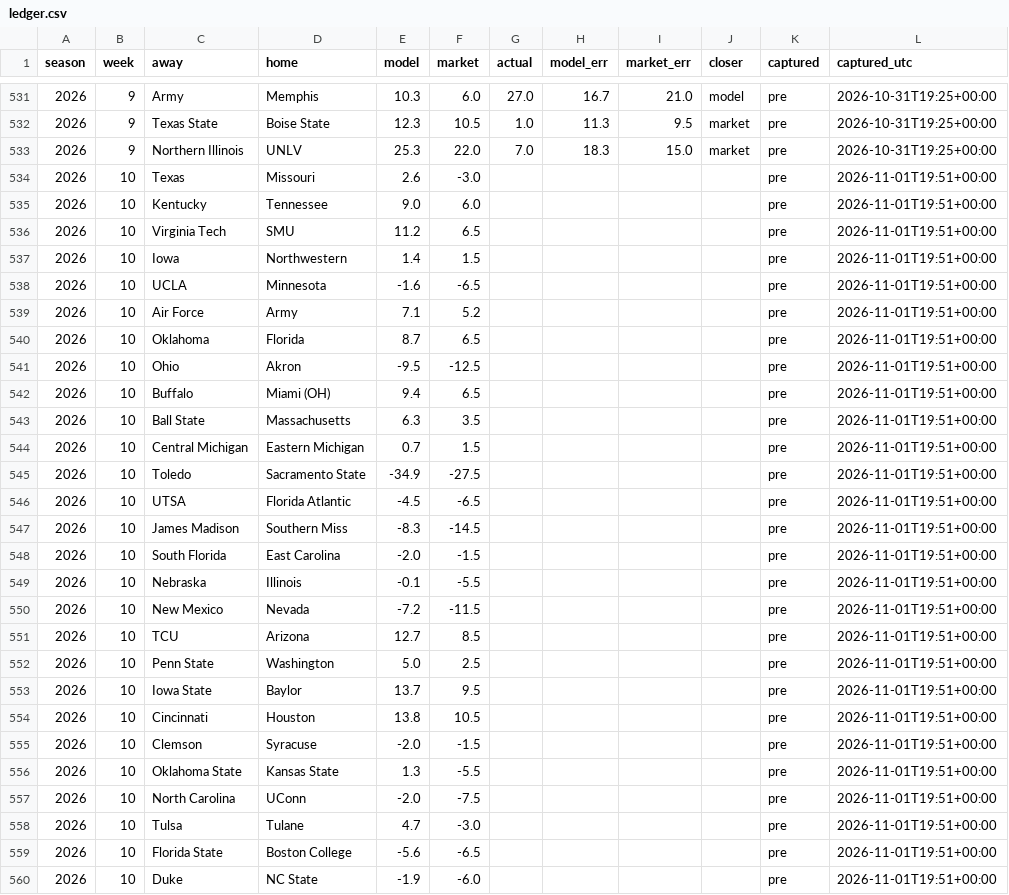
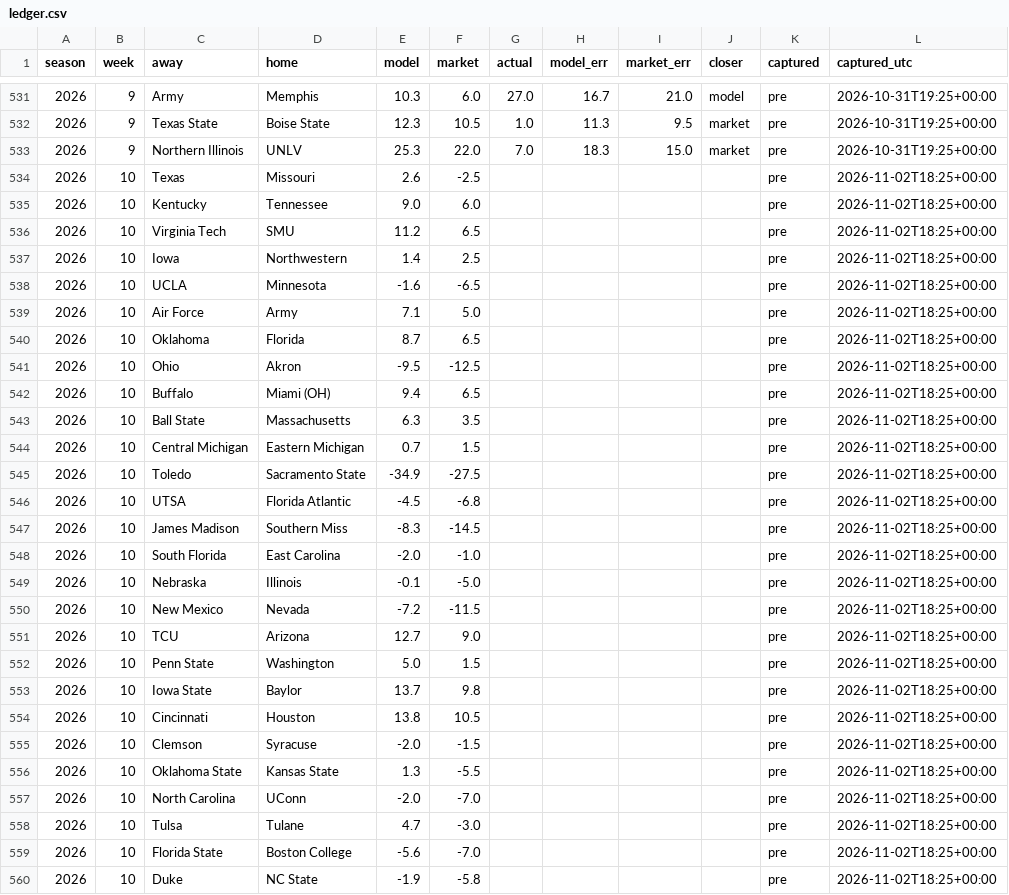
Before and after one commit to fourty2se7en/cfb-card, a CSV file: docs/ledger.csv, drawn as a sheet; only a part is shown, gaps mark what is left out; the diff covers the shown part only.

```diff
--- a/docs/ledger.csv
+++ b/docs/ledger.csv
@@ -533,28 +533,28 @@ season,week,away,home,model,market,actual,model_err,market_err,closer,captured,c
 2026,9,Northern Illinois,UNLV,25.3,22.0,7.0,18.3,15.0,market,pre,2026-10-31T19:25+00:00
-2026,10,Texas,Missouri,2.6,-3.0,,,,,pre,2026-11-01T19:51+00:00
-2026,10,Kentucky,Tennessee,9.0,6.0,,,,,pre,2026-11-01T19:51+00:00
-2026,10,Virginia Tech,SMU,11.2,6.5,,,,,pre,2026-11-01T19:51+00:00
-2026,10,Iowa,Northwestern,1.4,1.5,,,,,pre,2026-11-01T19:51+00:00
-2026,10,UCLA,Minnesota,-1.6,-6.5,,,,,pre,2026-11-01T19:51+00:00
-2026,10,Air Force,Army,7.1,5.2,,,,,pre,2026-11-01T19:51+00:00
-2026,10,Oklahoma,Florida,8.7,6.5,,,,,pre,2026-11-01T19:51+00:00
-2026,10,Ohio,Akron,-9.5,-12.5,,,,,pre,2026-11-01T19:51+00:00
-2026,10,Buffalo,Miami (OH),9.4,6.5,,,,,pre,2026-11-01T19:51+00:00
-2026,10,Ball State,Massachusetts,6.3,3.5,,,,,pre,2026-11-01T19:51+00:00
-2026,10,Central Michigan,Eastern Michigan,0.7,1.5,,,,,pre,2026-11-01T19:51+00:00
-2026,10,Toledo,Sacramento State,-34.9,-27.5,,,,,pre,2026-11-01T19:51+00:00
-2026,10,UTSA,Florida Atlantic,-4.5,-6.5,,,,,pre,2026-11-01T19:51+00:00
-2026,10,James Madison,Southern Miss,-8.3,-14.5,,,,,pre,2026-11-01T19:51+00:00
-2026,10,South Florida,East Carolina,-2.0,-1.5,,,,,pre,2026-11-01T19:51+00:00
-2026,10,Nebraska,Illinois,-0.1,-5.5,,,,,pre,2026-11-01T19:51+00:00
-2026,10,New Mexico,Nevada,-7.2,-11.5,,,,,pre,2026-11-01T19:51+00:00
-2026,10,TCU,Arizona,12.7,8.5,,,,,pre,2026-11-01T19:51+00:00
-2026,10,Penn State,Washington,5.0,2.5,,,,,pre,2026-11-01T19:51+00:00
-2026,10,Iowa State,Baylor,13.7,9.5,,,,,pre,2026-11-01T19:51+00:00
-2026,10,Cincinnati,Houston,13.8,10.5,,,,,pre,2026-11-01T19:51+00:00
-2026,10,Clemson,Syracuse,-2.0,-1.5,,,,,pre,2026-11-01T19:51+00:00
-2026,10,Oklahoma State,Kansas State,1.3,-5.5,,,,,pre,2026-11-01T19:51+00:00
-2026,10,North Carolina,UConn,-2.0,-7.5,,,,,pre,2026-11-01T19:51+00:00
-2026,10,Tulsa,Tulane,4.7,-3.0,,,,,pre,2026-11-01T19:51+00:00
-2026,10,Florida State,Boston College,-5.6,-6.5,,,,,pre,2026-11-01T19:51+00:00
-2026,10,Duke,NC State,-1.9,-6.0,,,,,pre,2026-11-01T19:51+00:00
+2026,10,Texas,Missouri,2.6,-2.5,,,,,pre,2026-11-02T18:25+00:00
+2026,10,Kentucky,Tennessee,9.0,6.0,,,,,pre,2026-11-02T18:25+00:00
+2026,10,Virginia Tech,SMU,11.2,6.5,,,,,pre,2026-11-02T18:25+00:00
+2026,10,Iowa,Northwestern,1.4,2.5,,,,,pre,2026-11-02T18:25+00:00
+2026,10,UCLA,Minnesota,-1.6,-6.5,,,,,pre,2026-11-02T18:25+00:00
+2026,10,Air Force,Army,7.1,5.0,,,,,pre,2026-11-02T18:25+00:00
+2026,10,Oklahoma,Florida,8.7,6.5,,,,,pre,2026-11-02T18:25+00:00
+2026,10,Ohio,Akron,-9.5,-12.5,,,,,pre,2026-11-02T18:25+00:00
+2026,10,Buffalo,Miami (OH),9.4,6.5,,,,,pre,2026-11-02T18:25+00:00
+2026,10,Ball State,Massachusetts,6.3,3.5,,,,,pre,2026-11-02T18:25+00:00
+2026,10,Central Michigan,Eastern Michigan,0.7,1.5,,,,,pre,2026-11-02T18:25+00:00
+2026,10,Toledo,Sacramento State,-34.9,-27.5,,,,,pre,2026-11-02T18:25+00:00
+2026,10,UTSA,Florida Atlantic,-4.5,-6.8,,,,,pre,2026-11-02T18:25+00:00
+2026,10,James Madison,Southern Miss,-8.3,-14.5,,,,,pre,2026-11-02T18:25+00:00
+2026,10,South Florida,East Carolina,-2.0,-1.0,,,,,pre,2026-11-02T18:25+00:00
+2026,10,Nebraska,Illinois,-0.1,-5.0,,,,,pre,2026-11-02T18:25+00:00
+2026,10,New Mexico,Nevada,-7.2,-11.5,,,,,pre,2026-11-02T18:25+00:00
+2026,10,TCU,Arizona,12.7,9.0,,,,,pre,2026-11-02T18:25+00:00
+2026,10,Penn State,Washington,5.0,1.5,,,,,pre,2026-11-02T18:25+00:00
+2026,10,Iowa State,Baylor,13.7,9.8,,,,,pre,2026-11-02T18:25+00:00
+2026,10,Cincinnati,Houston,13.8,10.5,,,,,pre,2026-11-02T18:25+00:00
+2026,10,Clemson,Syracuse,-2.0,-1.5,,,,,pre,2026-11-02T18:25+00:00
+2026,10,Oklahoma State,Kansas State,1.3,-5.5,,,,,pre,2026-11-02T18:25+00:00
+2026,10,North Carolina,UConn,-2.0,-7.0,,,,,pre,2026-11-02T18:25+00:00
+2026,10,Tulsa,Tulane,4.7,-3.0,,,,,pre,2026-11-02T18:25+00:00
+2026,10,Florida State,Boston College,-5.6,-7.0,,,,,pre,2026-11-02T18:25+00:00
+2026,10,Duke,NC State,-1.9,-5.8,,,,,pre,2026-11-02T18:25+00:00
```
Also changed, not shown: 80 edited cells elsewhere in this file, docs/line_watch.csv, docs/picks.csv, 10 other files.
